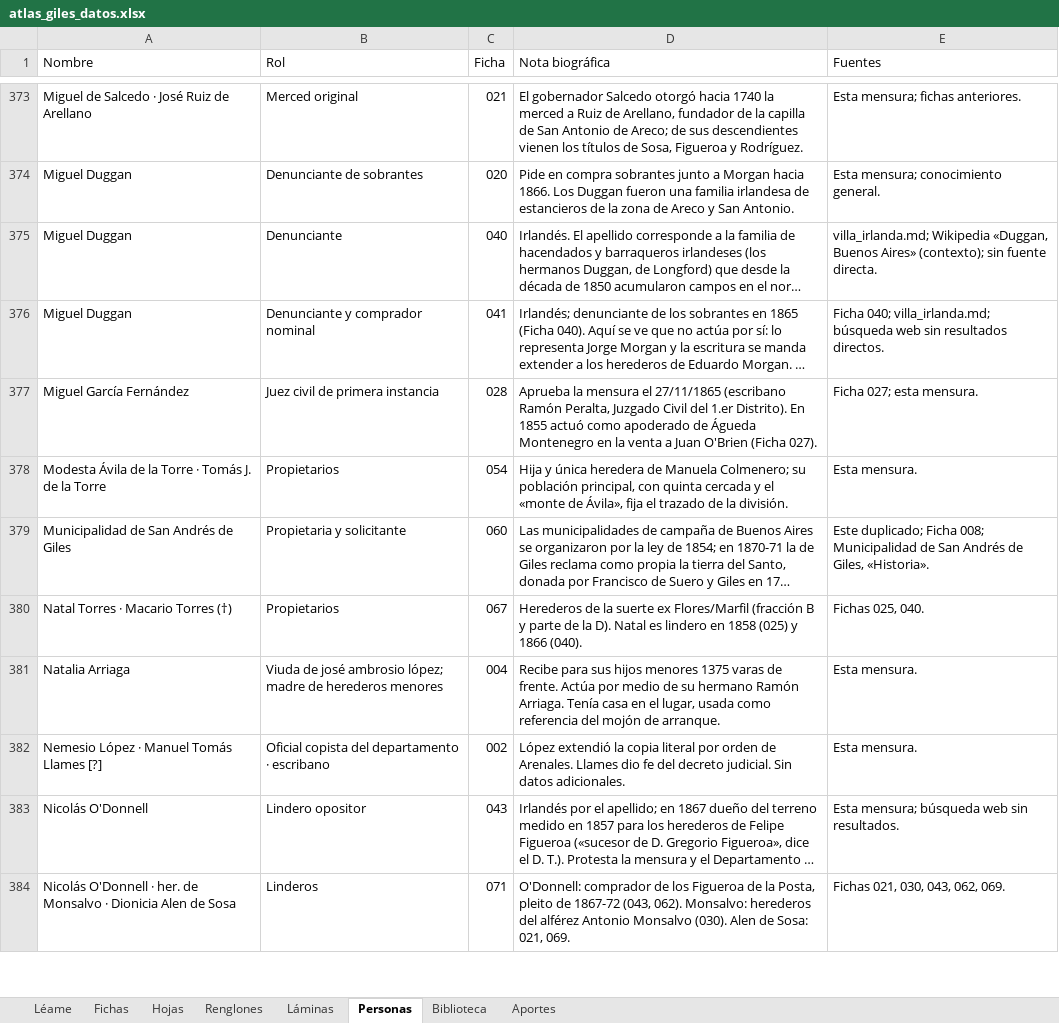
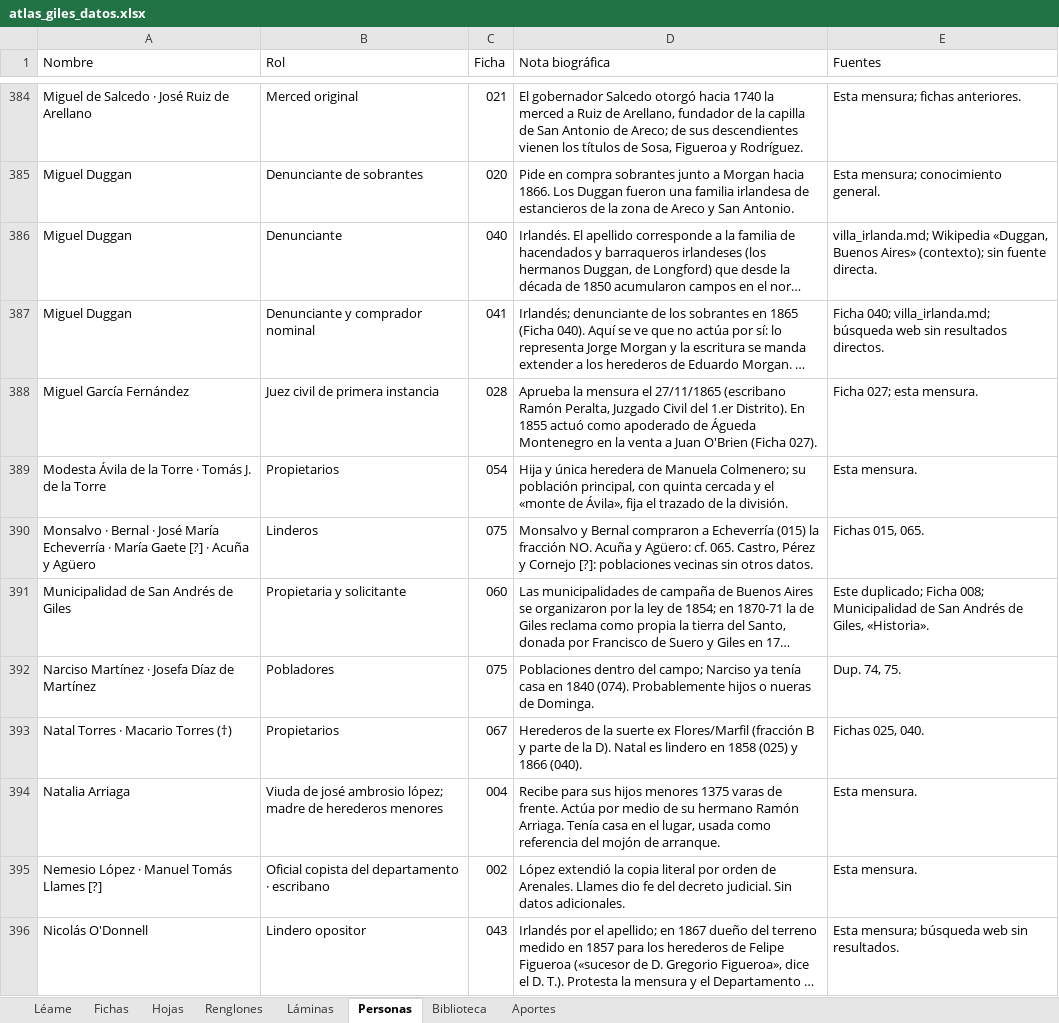
Before and after one commit to surtecto/atlas-mensuras-giles, an Excel workbook: descargas/atlas_giles_datos.xlsx, sheet Personas, drawn as a sheet; only a part is shown, gaps mark what is left out; the shorter side is filled out with more unchanged rows; long unchanged cells end in …; values as stored, in another font and other column widths than the file's, no cell formats; the diff covers the shown part only; the diff names each change by its address in the sheet, - before the commit and + after, or states it on an @@ line.

```diff
--- a/descargas/atlas_giles_datos.xlsx (sheet Personas)
+++ b/descargas/atlas_giles_datos.xlsx (sheet Personas)
+row 390: Monsalvo · Bernal · José María Echeverría · María Gaete [?] · Acuña y Agüero | Linderos | 075 | Monsalvo y Bernal compraron a Echeverría (015) la fracción NO. Acuña y Agüero: cf. 065. Castro, Pérez y Cornejo [?]: poblaciones vecinas sin otros datos. | Fichas 015, 065.
+row 392: Narciso Martínez · Josefa Díaz de Martínez | Pobladores | 075 | Poblaciones dentro del campo; Narciso ya tenía casa en 1840 (074). Probablemente hijos o nueras de Dominga. | Dup. 74, 75.
```
Also changed, not shown: 20 added rows elsewhere in this sheet, sheet Renglones, sheet Fichas, sheet Láminas, sheet Hojas, sheet Léame, cell formats, 38 other files.
